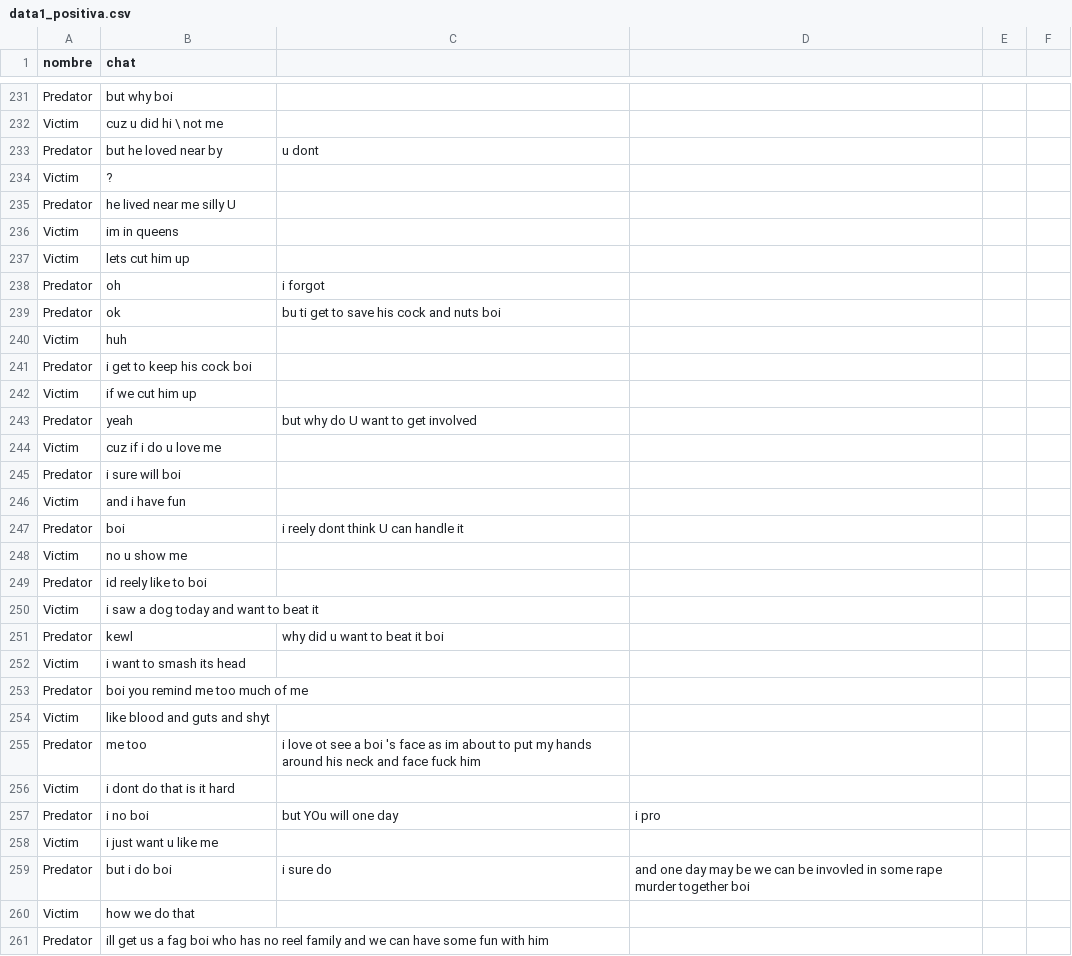
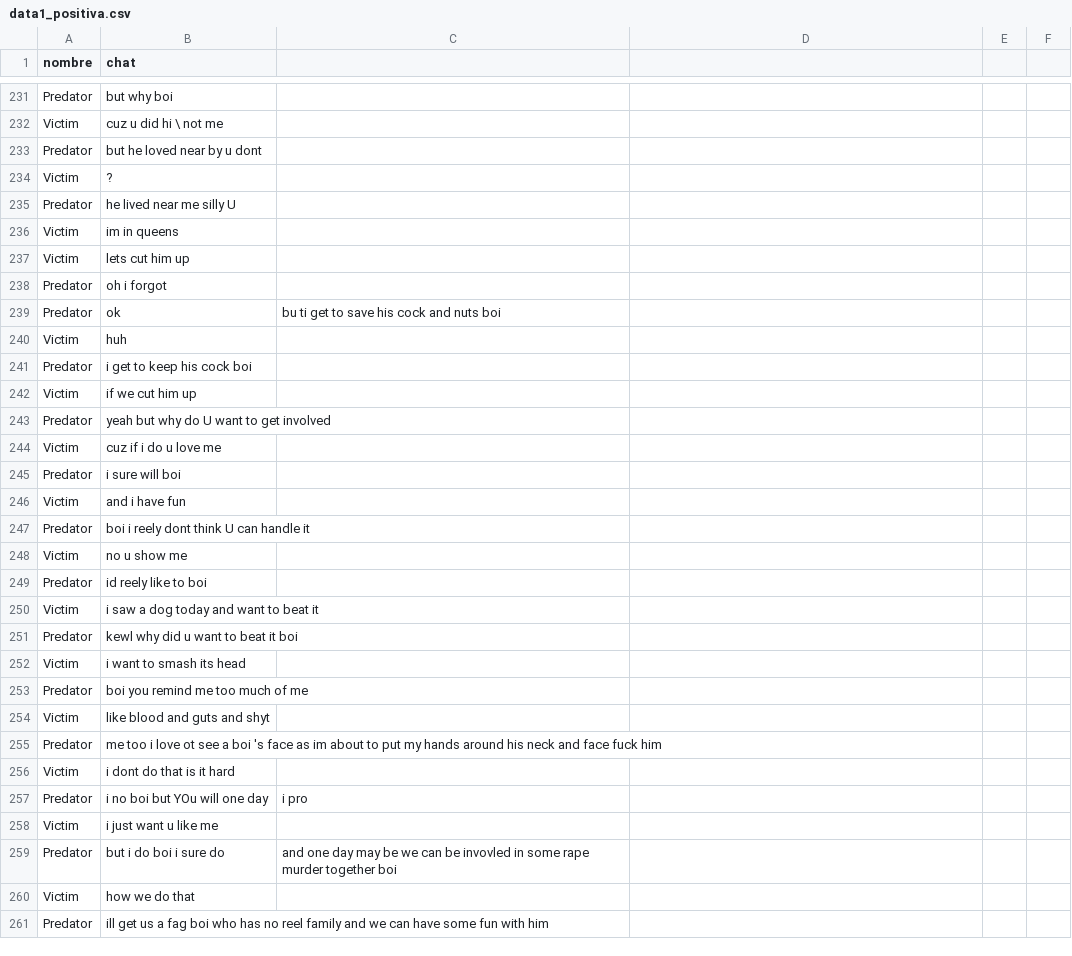
Before and after one commit to InfinityCode09/tesis, a CSV file: data1_positiva.csv, drawn as a sheet; only a part is shown, gaps mark what is left out; the diff covers the shown part only.

```diff
--- a/data1_positiva.csv
+++ b/data1_positiva.csv
@@ -232,3 +232,3 @@ Predator,but why boi
 Victim,cuz u did hi \ not me
-Predator,but he loved near by,u dont
+Predator,but he loved near by u dont
 Victim,?
@@ -237,3 +237,3 @@ Victim,im in queens
 Victim,lets cut him up
-Predator,oh,i forgot
+Predator,oh i forgot
 Predator,ok,bu ti get to save his cock and nuts boi
@@ -242,3 +242,3 @@ Predator,i get to keep his cock boi
 Victim,if we cut him up
-Predator,yeah,but why do U want to get involved
+Predator,yeah but why do U want to get involved
 Victim,cuz if i do u love me
@@ -246,3 +246,3 @@ Predator,i sure will boi
 Victim,and i have fun
-Predator,boi,i reely dont think U can handle it
+Predator,boi i reely dont think U can handle it
 Victim,no u show me
@@ -250,3 +250,3 @@ Predator,id reely like to boi
 Victim,i saw a dog today and want to beat it
-Predator,kewl,why did u want to beat it boi,
+Predator,kewl why did u want to beat it boi
 Victim,i want to smash its head
@@ -254,7 +254,7 @@ Predator,boi you remind me too much of me
 Victim,like blood and guts and shyt
-Predator,me too,i love ot see a boi 's face as im about to put my hands around his neck and face fuck him
+Predator,me too i love ot see a boi 's face as im about to put my hands around his neck and face fuck him
 Victim,i dont do that is it hard
-Predator,i no boi,but YOu will one day,i pro
+Predator,i no boi but YOu will one day,i pro
 Victim,i just want u  like me
-Predator,but i do boi,i sure do,and one day may be we can be invovled in some rape murder together boi
+Predator,but i do boi i sure do,and one day may be we can be invovled in some rape murder together boi
 Victim,how we do that
```
Also changed, not shown: 7 added rows, 7 removed rows and 94 edited cells elsewhere in this file.
